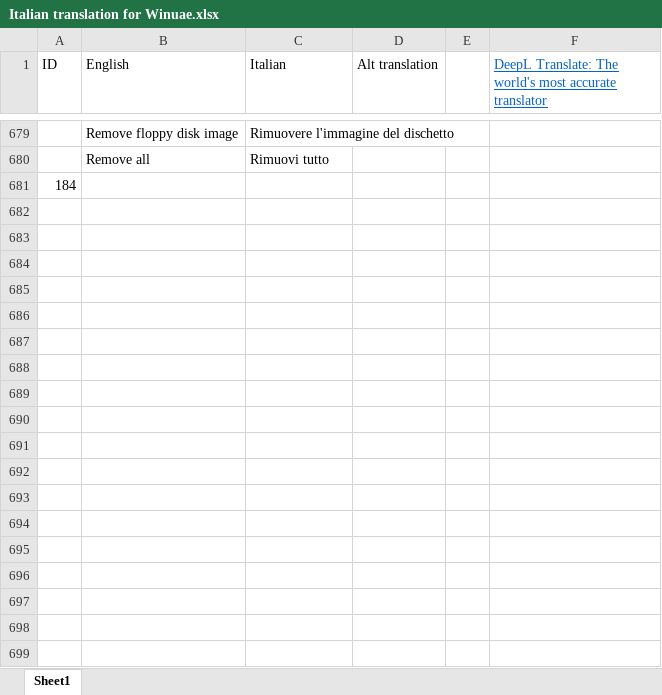
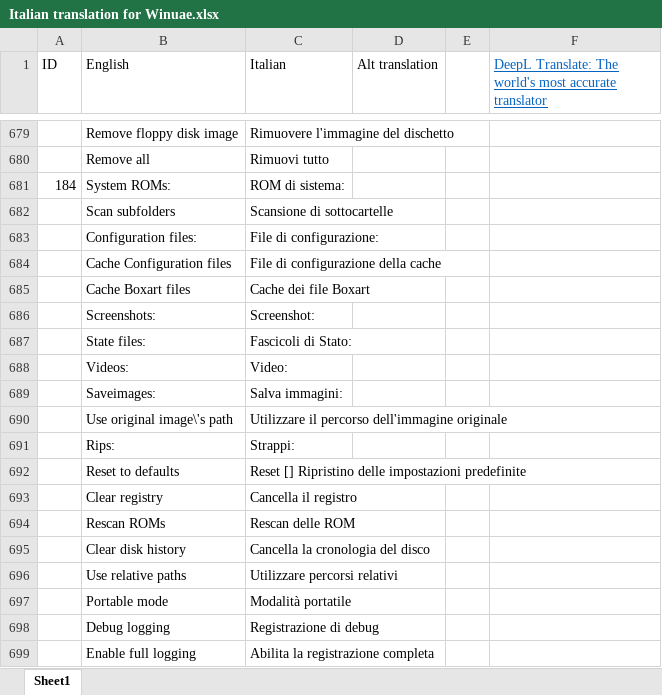
Before and after one commit to pjhutch17/WinuaeItalianTranslation, an Excel workbook: Italian translation for Winuae.xlsx, sheet Sheet1, drawn as a sheet; only a part is shown, gaps mark what is left out; values as stored, in another font and other column widths than the file's, no borders; the diff covers the shown part only; the diff names each change by its address in the sheet, - before the commit and + after, or states it on an @@ line.

Commit message:
Paths and Quickstart translations

```diff
--- a/Italian translation for Winuae.xlsx (sheet Sheet1)
+++ b/Italian translation for Winuae.xlsx (sheet Sheet1)
-B681 (English): (empty)
+B681 (English): System ROMs:
-C681 (Italian): (empty)
+C681 (Italian): ROM di sistema:
+row 682:  | Scan subfolders | Scansione di sottocartelle
+row 683:  | Configuration files: | File di configurazione:
+row 684:  | Cache Configuration files | File di configurazione della cache
+row 685:  | Cache Boxart files | Cache dei file Boxart
+row 686:  | Screenshots: | Screenshot:
+row 687:  | State files: | Fascicoli di Stato:
+row 688:  | Videos: | Video:
+row 689:  | Saveimages: | Salva immagini:
+row 690:  | Use original image\'s path | Utilizzare il percorso dell'immagine originale
+row 691:  | Rips: | Strappi:
+row 692:  | Reset to defaults | Reset [] Ripristino delle impostazioni predefinite
+row 693:  | Clear registry | Cancella il registro
+row 694:  | Rescan ROMs | Rescan delle ROM
+row 695:  | Clear disk history | Cancella la cronologia del disco
+row 696:  | Use relative paths | Utilizzare percorsi relativi
+row 697:  | Portable mode | Modalità portatile
+row 698:  | Debug logging | Registrazione di debug
+row 699:  | Enable full logging | Abilita la registrazione completa
```
Also changed, not shown: 32 added rows and 1 edited cell elsewhere in this sheet, 1 other file.
